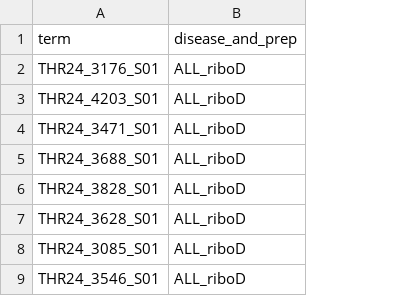
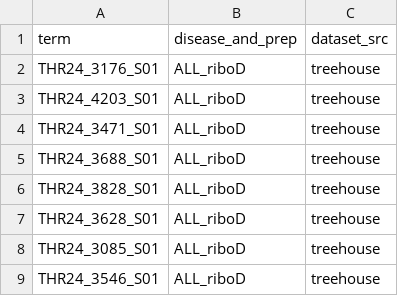
Before and after one commit to UCSC-Treehouse/lib-prep-visualization, a TSV file: configs/plot_data/polyA_riboD_all_aml_disease_matched/filtered_ALL_AML_list.tsv, drawn as a sheet; only a part is shown; the diff names each change by its address in the sheet, - before the commit and + after, or states it on an @@ line.

Commit message:
analysis: include source dataset in all and aml sample custom metadata

```diff
--- a/configs/plot_data/polyA_riboD_all_aml_disease_matched/filtered_ALL_AML_list.tsv
+++ b/configs/plot_data/polyA_riboD_all_aml_disease_matched/filtered_ALL_AML_list.tsv
+column C (dataset_src), rows 2-9: all treehouse
```
